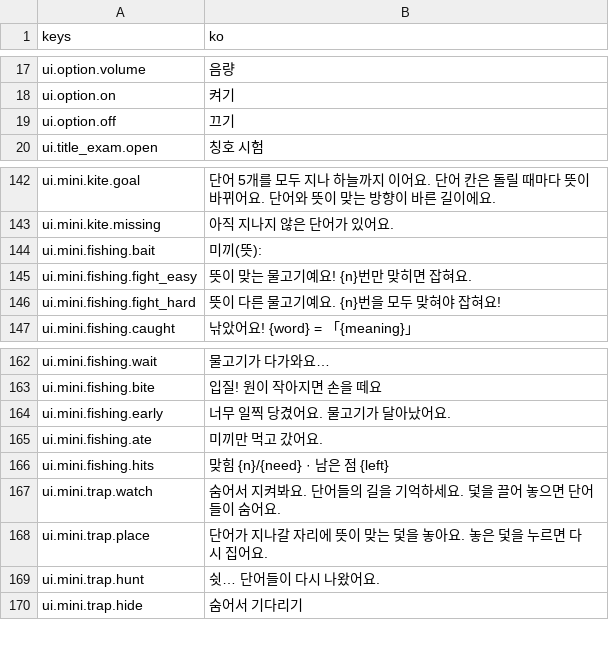
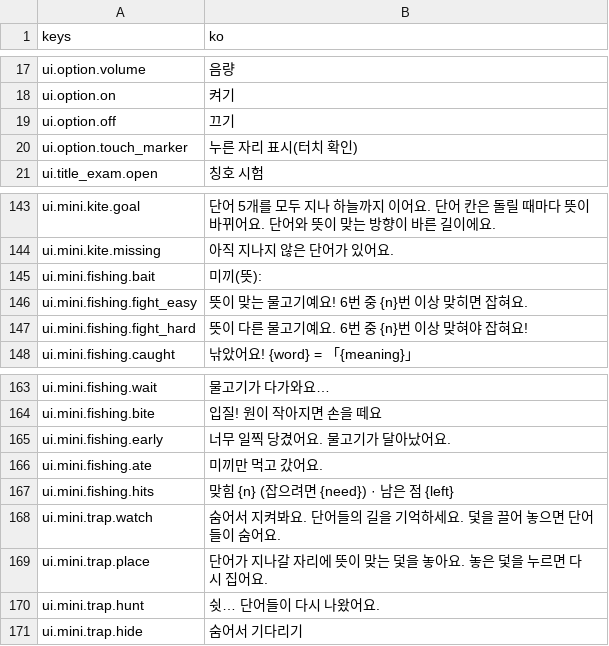
Before and after one commit to rosymaro/etymology-rpg, a CSV file: locale/ui.csv, drawn as a sheet; only a part is shown, gaps mark what is left out.

```diff
--- a/locale/ui.csv
+++ b/locale/ui.csv
@@ -19,2 +19,3 @@ ui.option.on,켜기
 ui.option.off,끄기
+ui.option.touch_marker,누른 자리 표시(터치 확인)
 ui.title_exam.open,칭호 시험
@@ -146,4 +147,4 @@ ui.mini.kite.missing,아직 지나지 않은 단어가 있어요.
 ui.mini.fishing.bait,미끼(뜻):
-ui.mini.fishing.fight_easy,뜻이 맞는 물고기예요! {n}번만 맞히면 잡혀요.
-ui.mini.fishing.fight_hard,뜻이 다른 물고기예요. {n}번을 모두 맞혀야 잡혀요!
+ui.mini.fishing.fight_easy,"뜻이 맞는 물고기예요! 6번 중 {n}번 이상 맞히면 잡혀요."
+ui.mini.fishing.fight_hard,"뜻이 다른 물고기예요. 6번 중 {n}번 이상 맞혀야 잡혀요!"
 ui.mini.fishing.caught,낚았어요! {word} = 「{meaning}」
@@ -167,3 +168,3 @@ ui.mini.fishing.early,너무 일찍 당겼어요. 물고기가 달아났어요.
 ui.mini.fishing.ate,미끼만 먹고 갔어요.
-ui.mini.fishing.hits,맞힘 {n}/{need} · 남은 점 {left}
+ui.mini.fishing.hits,맞힘 {n} (잡으려면 {need}) · 남은 점 {left}
 ui.mini.trap.watch,숨어서 지켜봐요. 단어들의 길을 기억하세요. 덫을 끌어 놓으면 단어들이 숨어요.
```
Also changed, not shown: 21 other files.
